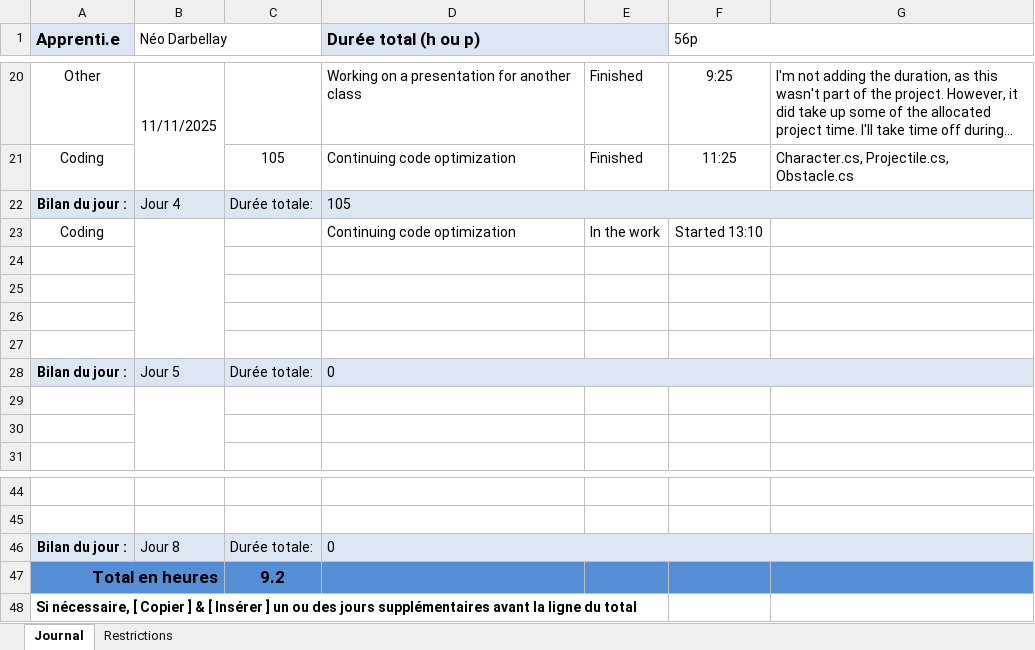
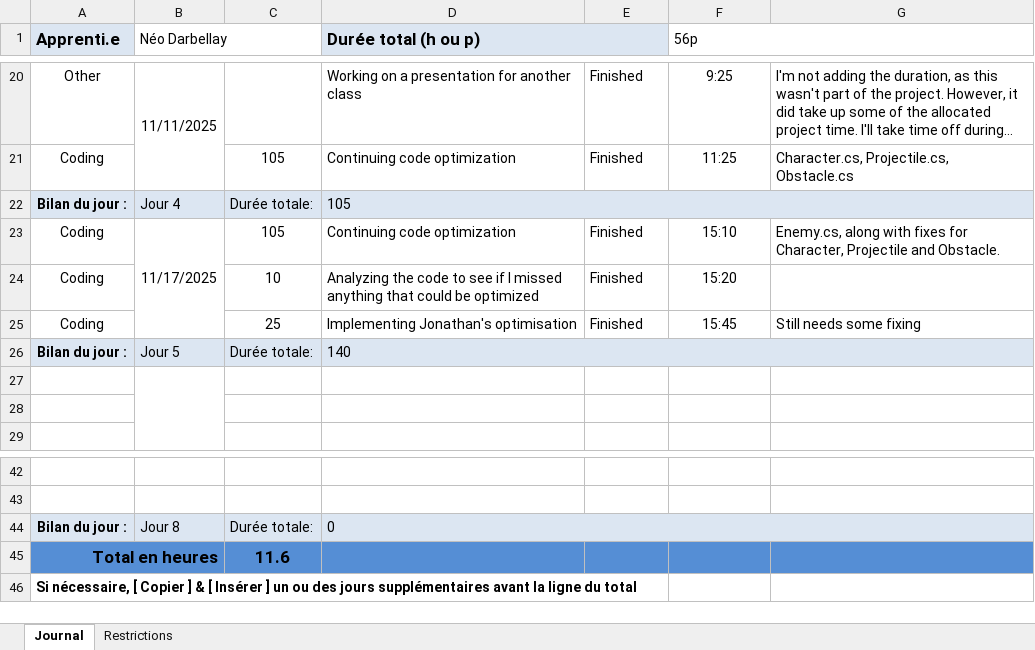
Before and after one commit to Jonathan150408/Craft-Me-Up, an Excel workbook: T_CraftMeUp_NeoDarbellay.xlsx, sheet Journal, drawn as a sheet; only a part is shown, gaps mark what is left out; long unchanged cells end in …; values as stored, in another font and other column widths than the file's, no borders; conditional formats not drawn; removed rows and columns are numbered as before the commit, all else as after; the diff names each change by its address in the sheet, - before the commit and + after, or states it on an @@ line.

Commit message:
doc(work log): Update

```diff
--- a/T_CraftMeUp_NeoDarbellay.xlsx (sheet Journal)
+++ b/T_CraftMeUp_NeoDarbellay.xlsx (sheet Journal)
-row 23: Coding |  |  | Continuing code optimization | In the work | Started 13:10
-row 23: (empty)
+row 23: Coding | 11/17/2025 | 105 | Continuing code optimization | Finished | 15:10 | Enemy.cs, along with fixes for Character, Projectile and Obstacle.
+B23:B25 merged
-row 24: (empty)
+row 24: Coding |  | 10 | Analyzing the code to see if I missed anything that could be optimized | Finished | 15:20
-row 25: (empty)
+row 25: Coding |  | 25 | Implementing Jonathan's optimisation | Finished | 15:45 | Still needs some fixing
-row 27: (empty)
-D26 (Durée total (h ou p)): 0
+D26 (Durée total (h ou p)): 140
-C45: 9.2
+C45: 11.6
```
Also changed, not shown: formulas that keep their value.
